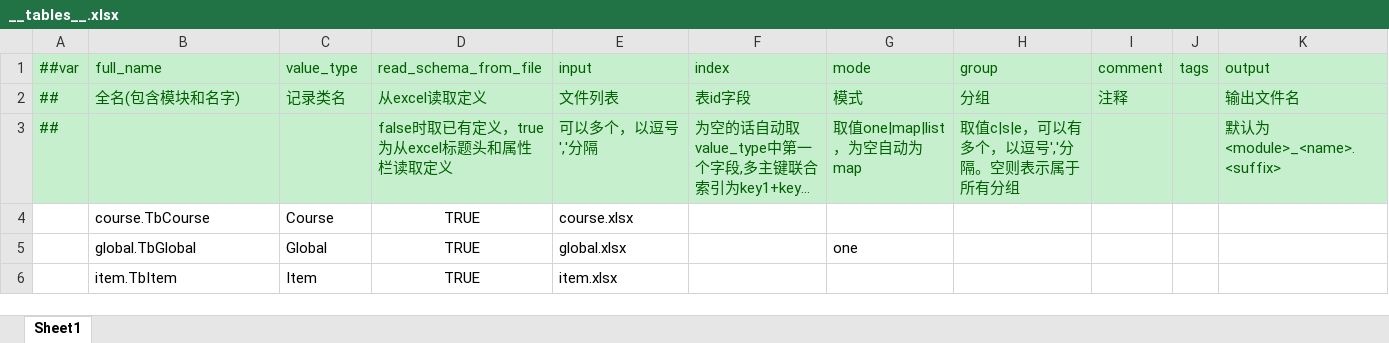
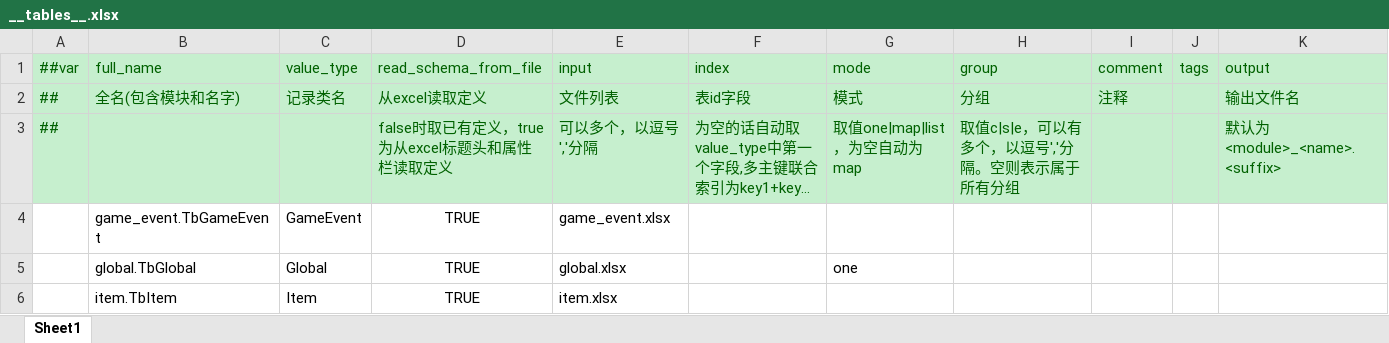
Before and after one commit to FortuneCat0v0/ProjectIStar, an Excel workbook: Configs/GameConfig/Datas/__tables__.xlsx, sheet Sheet1, drawn as a sheet; long unchanged cells end in …; values as stored, in another font and other column widths than the file's, no borders; removed rows and columns are numbered as before the commit, all else as after; the diff names each change by its address in the sheet, - before the commit and + after, or states it on an @@ line.

```diff
--- a/Configs/GameConfig/Datas/__tables__.xlsx (sheet Sheet1)
+++ b/Configs/GameConfig/Datas/__tables__.xlsx (sheet Sheet1)
-row 4:  | course.TbCourse | Course | TRUE | course.xlsx
+row 4:  | game_event.TbGameEvent | GameEvent | TRUE | game_event.xlsx
```
Also changed, not shown: 16 other files.
